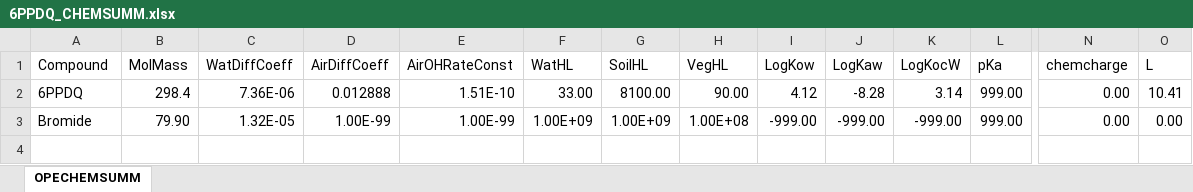
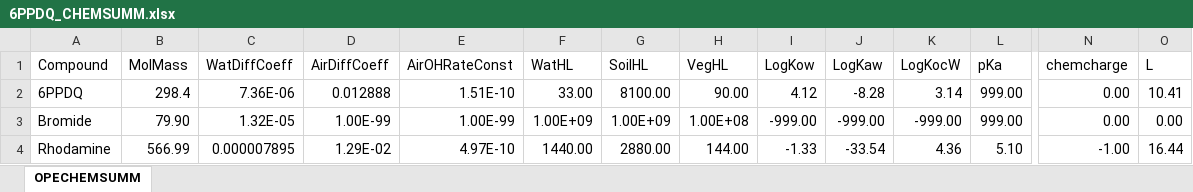
Before and after one commit to tfmrodge/SubsurfaceSinks, an Excel workbook: inputfiles/6PPDQ_CHEMSUMM.xlsx, sheet OPECHEMSUMM, drawn as a sheet; only a part is shown, gaps mark what is left out; values as stored, in another font and other column widths than the file's, no borders; rows hold the shown columns only; the diff names each change by its address in the sheet, - before the commit and + after, or states it on an @@ line.

```diff
--- a/inputfiles/6PPDQ_CHEMSUMM.xlsx (sheet OPECHEMSUMM)
+++ b/inputfiles/6PPDQ_CHEMSUMM.xlsx (sheet OPECHEMSUMM)
+row 4: Rhodamine | 566.99 | 0.000007895 | 1.29E-02 | 4.97E-10 | 1440.00 | 2880.00 | 144.00 | -1.33 | -33.54 | 4.36 | 5.10 | -1.00 | 16.44
```
Also changed, not shown: inputfiles/params_Pine8th.xlsx, inputfiles/timeseries_Pine8th.xlsx, 15 other files.
